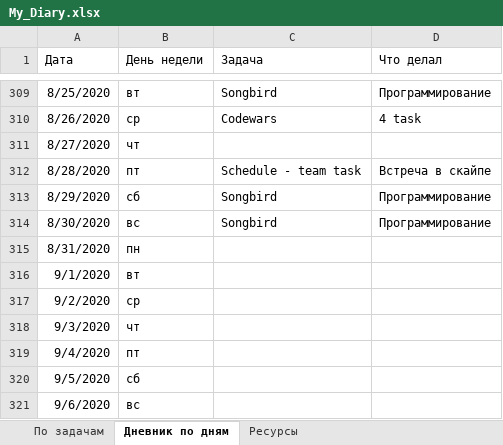
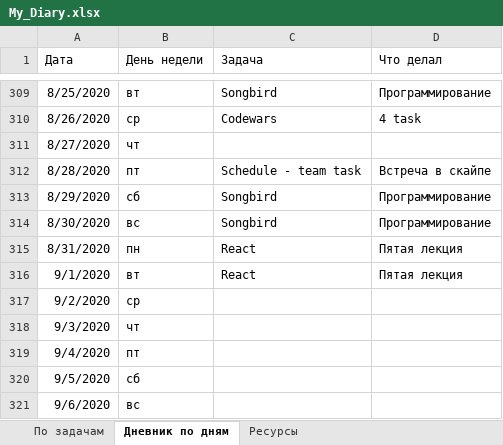
Before and after one commit to AndreiMedvedevSaratov/My_Learning_Diary, an Excel workbook: My_Diary.xlsx, sheet Дневник по дням, drawn as a sheet; only a part is shown, gaps mark what is left out; values as stored, in another font and other column widths than the file's, no borders; the diff names each change by its address in the sheet, - before the commit and + after, or states it on an @@ line.

Commit message:
Update My_Diary.xlsx

```diff
--- a/My_Diary.xlsx (sheet Дневник по дням)
+++ b/My_Diary.xlsx (sheet Дневник по дням)
-C315:C316 (Задача): (empty)
+C315:C316 (Задача): React
-D315:D316 (Что делал): (empty)
+D315:D316 (Что делал): Пятая лекция
```
Also changed, not shown: sheet По задачам.
